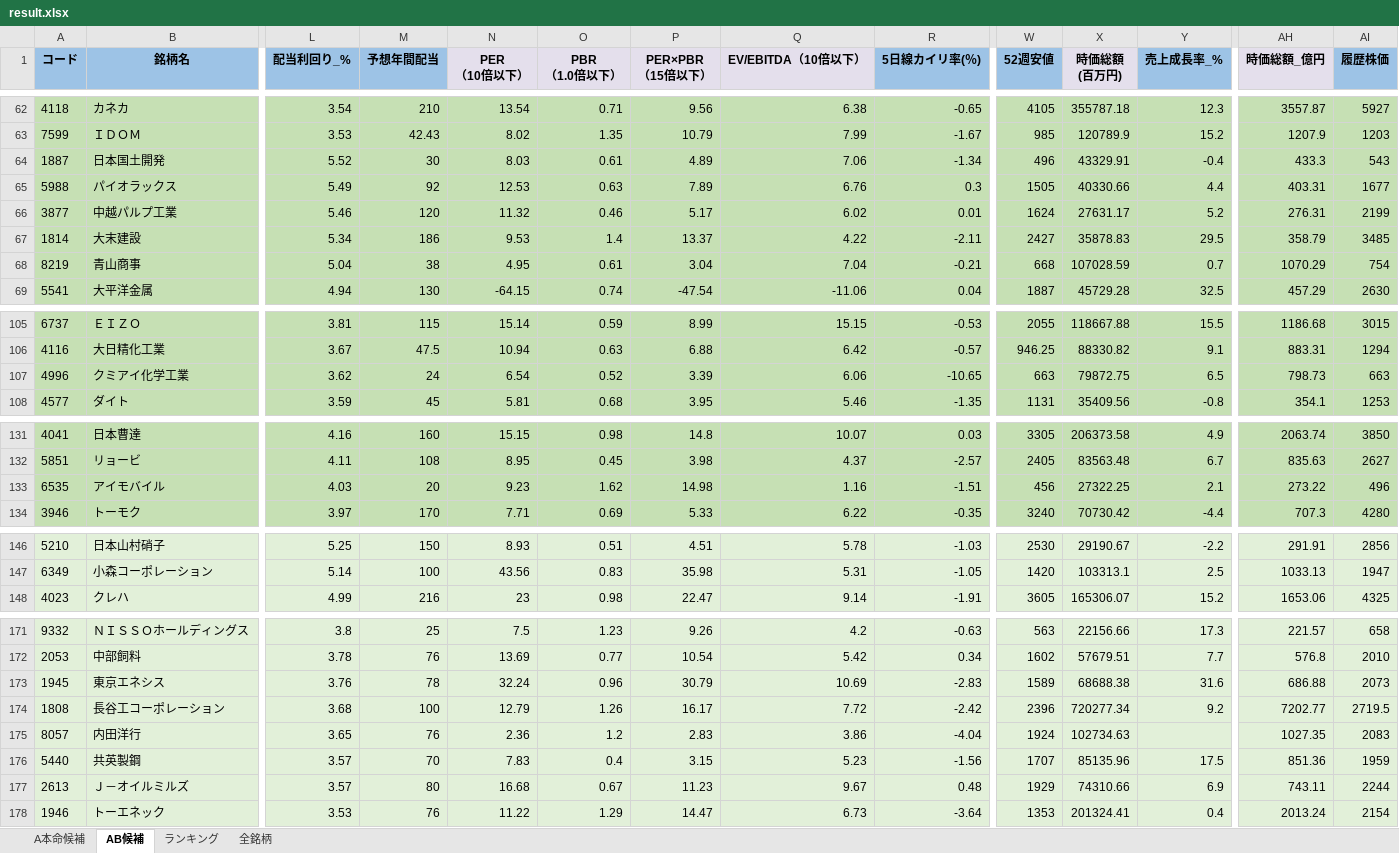
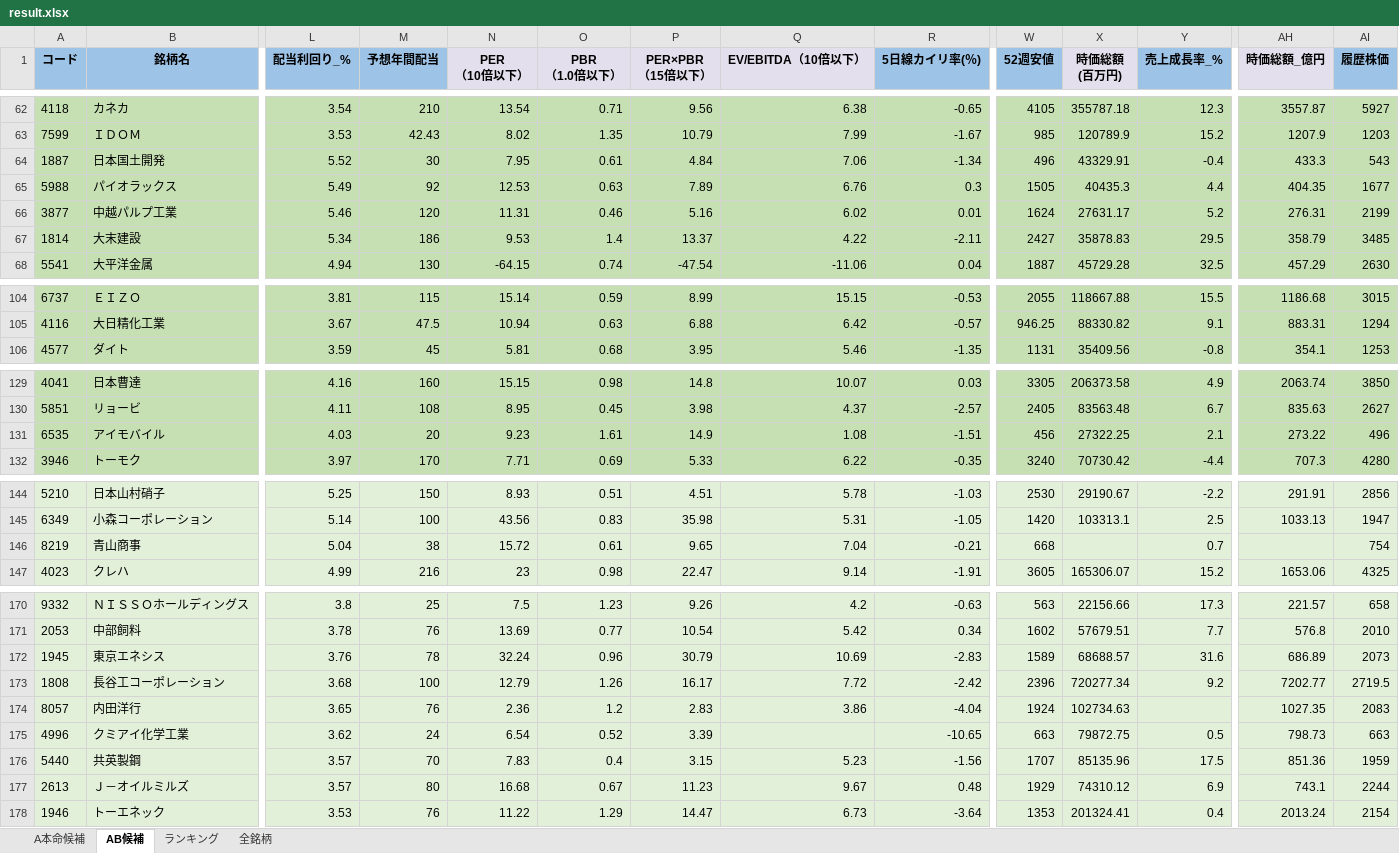
Before and after one commit to ku0909/screening, an Excel workbook: result.xlsx, sheet AB候補, drawn as a sheet; only a part is shown, gaps mark what is left out; values as stored, in another font and other column widths than the file's, no borders; removed rows and columns are numbered as before the commit, all else as after; rows hold the shown columns only; the diff covers the shown part only; the diff names each change by its address in the sheet, - before the commit and + after, or states it on an @@ line.

```diff
--- a/result.xlsx (sheet AB候補)
+++ b/result.xlsx (sheet AB候補)
-N64 (PER （10倍以下）): 8.03
+N64 (PER （10倍以下）): 7.95
-P64 (PER×PBR （15倍以下）): 4.89
+P64 (PER×PBR （15倍以下）): 4.84
-X65 (時価総額 (百万円)): 40330.66
+X65 (時価総額 (百万円)): 40435.3
-AH65 (時価総額_億円): 403.31
+AH65 (時価総額_億円): 404.35
-N66 (PER （10倍以下）): 11.32
+N66 (PER （10倍以下）): 11.31
-P66 (PER×PBR （15倍以下）): 5.17
+P66 (PER×PBR （15倍以下）): 5.16
-row 68: 8219 | 青山商事 | 5.04 | 38 | 4.95 | 0.61 | 3.04 | 7.04 | -0.21 | 668 | 107028.59 | 0.7 | 1070.29 | 754
-row 107: 4996 | クミアイ化学工業 | 3.62 | 24 | 6.54 | 0.52 | 3.39 | 6.06 | -10.65 | 663 | 79872.75 | 6.5 | 798.73 | 663
-O131 (PBR （1.0倍以下）): 1.62
+O131 (PBR （1.0倍以下）): 1.61
-P131 (PER×PBR （15倍以下）): 14.98
+P131 (PER×PBR （15倍以下）): 14.9
-Q131 (EV/EBITDA（10倍以下）): 1.16
+Q131 (EV/EBITDA（10倍以下）): 1.08
+row 146: 8219 | 青山商事 | 5.04 | 38 | 15.72 | 0.61 | 9.65 | 7.04 | -0.21 | 668 |  | 0.7 |  | 754
-X172 (時価総額 (百万円)): 68688.38
+X172 (時価総額 (百万円)): 68688.57
-AH172 (時価総額_億円): 686.88
+AH172 (時価総額_億円): 686.89
+row 175: 4996 | クミアイ化学工業 | 3.62 | 24 | 6.54 | 0.52 | 3.39 |  | -10.65 | 663 | 79872.75 | 0.5 | 798.73 | 663
-X177 (時価総額 (百万円)): 74310.66
+X177 (時価総額 (百万円)): 74310.12
-AH177 (時価総額_億円): 743.11
+AH177 (時価総額_億円): 743.1
```
Also changed, not shown: 36 edited cells elsewhere in this sheet, sheet 全銘柄, sheet A本命候補, sheet ランキング, 1 other file.
